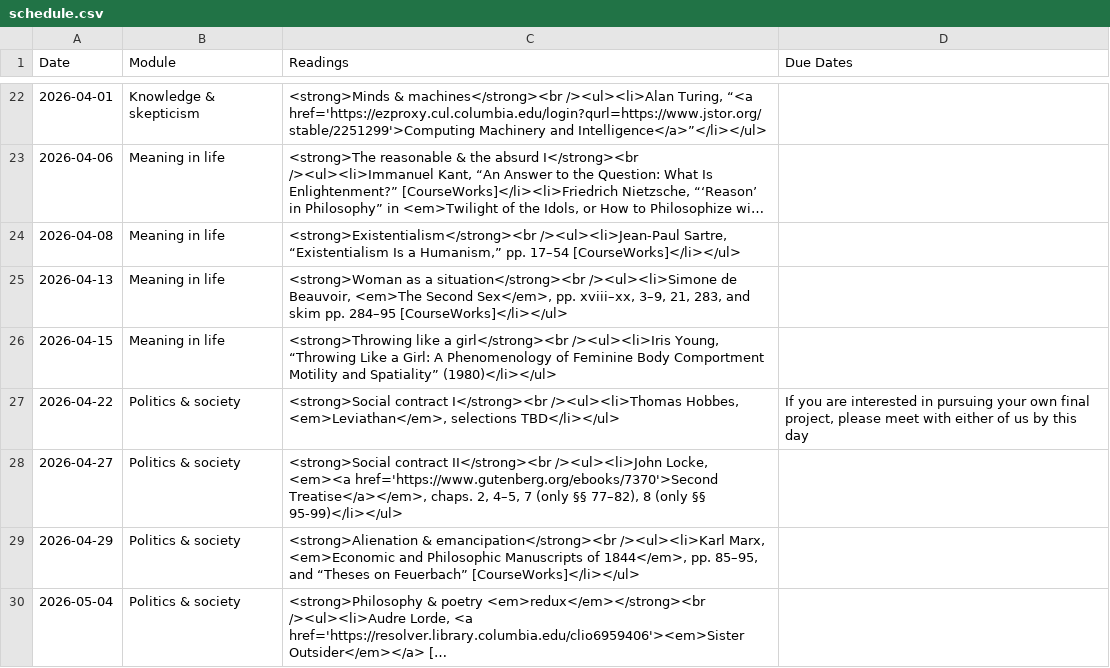
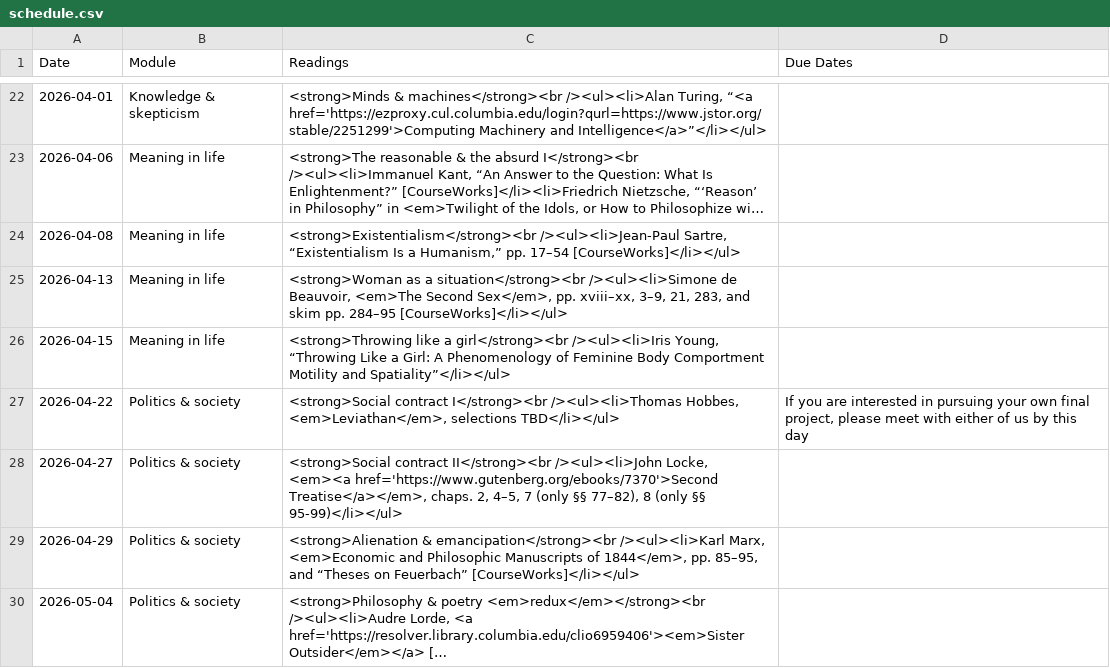
Before and after one commit to dingherself/intro, a CSV file: _data/schedule.csv, drawn as a sheet; only a part is shown, gaps mark what is left out; long unchanged cells end in ….

Commit message:
fix date

```diff
--- a/_data/schedule.csv
+++ b/_data/schedule.csv
@@ -25,3 +25,3 @@ Date,Module,Readings,Due Dates
 2026-04-13,Meaning in life,"<strong>Woman as a situation</strong><br /><ul><li>Simone de Beauvoir, <em>The Second Sex</em>, pp. xviii–xx, 3–9, 21, 283, and skim pp. 284–95 [CourseWorks]</li></ul>",
-2026-04-15,Meaning in life,"<strong>Throwing like a girl</strong><br /><ul><li>Iris Young, “Throwing Like a Girl: A Phenomenology of Feminine Body Comportment Motility and Spatiality” (1980)</li></ul>",
+2026-04-15,Meaning in life,"<strong>Throwing like a girl</strong><br /><ul><li>Iris Young, “Throwing Like a Girl: A Phenomenology of Feminine Body Comportment Motility and Spatiality”</li></ul>",
 2026-04-22,Politics & society,"<strong>Social contract I</strong><br /><ul><li>Thomas Hobbes, <em>Leviathan</em>, selections TBD</li></ul>","If you are interested in pursuing your own final project, please meet with either of us by this day"
```
Also changed, not shown: 1 other file.
